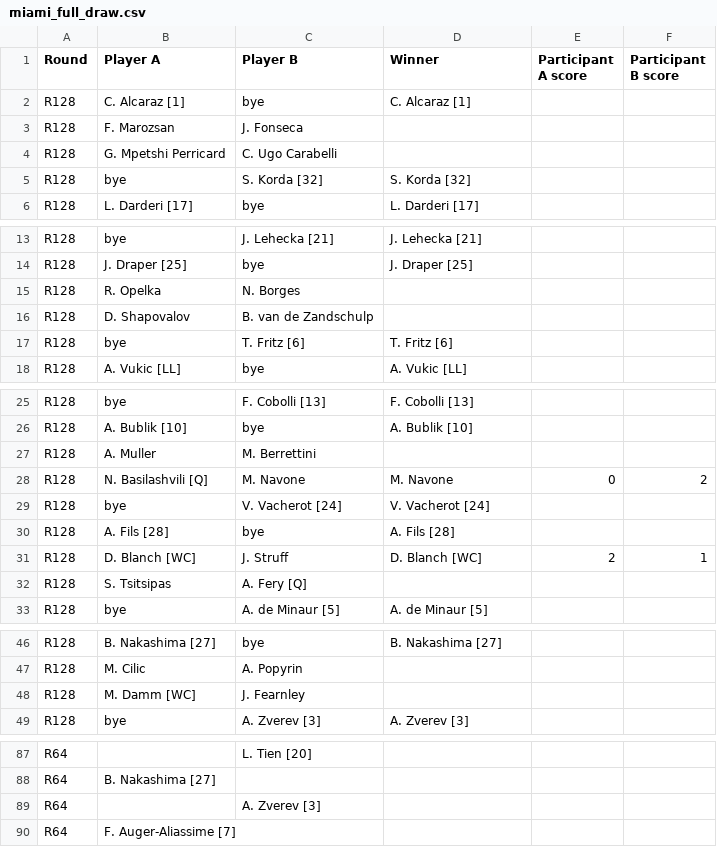
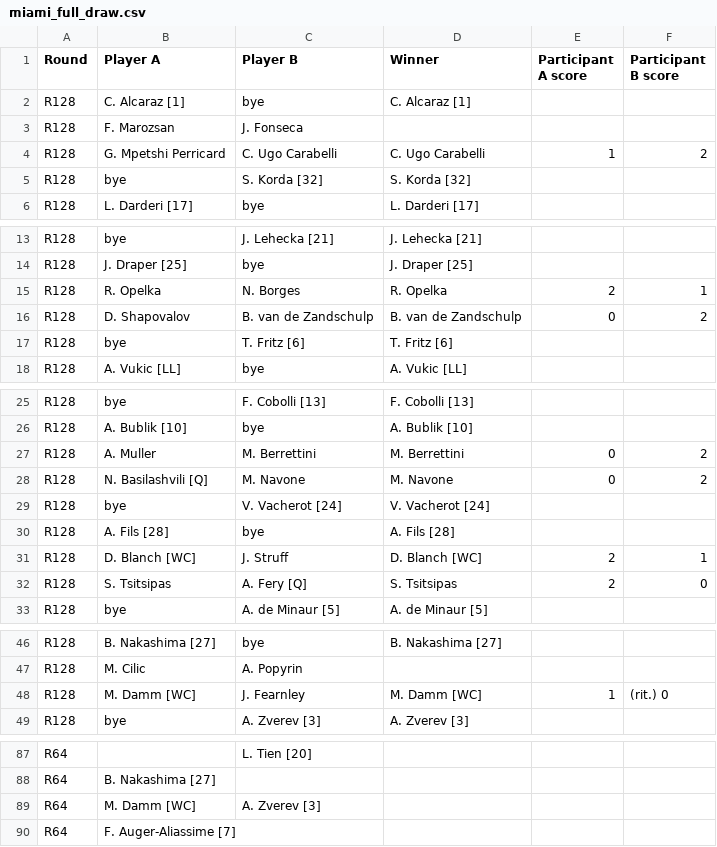
Before and after one commit to bennygiardina/test_2, a CSV file: miami_full_draw.csv, drawn as a sheet; only a part is shown, gaps mark what is left out; the diff covers the shown part only.

```diff
--- a/miami_full_draw.csv
+++ b/miami_full_draw.csv
@@ -3,3 +3,3 @@ R128,C. Alcaraz [1],bye,C. Alcaraz [1],,
 R128,F. Marozsan,J. Fonseca,,,
-R128,G. Mpetshi Perricard,C. Ugo Carabelli,,,
+R128,G. Mpetshi Perricard,C. Ugo Carabelli,C. Ugo Carabelli,1,2
 R128,bye,S. Korda [32],S. Korda [32],,
@@ -14,4 +14,4 @@ R128,bye,J. Lehecka [21],J. Lehecka [21],,
 R128,J. Draper [25],bye,J. Draper [25],,
-R128,R. Opelka,N. Borges,,,
-R128,D. Shapovalov,B. van de Zandschulp,,,
+R128,R. Opelka,N. Borges,R. Opelka,2,1
+R128,D. Shapovalov,B. van de Zandschulp,B. van de Zandschulp,0,2
 R128,bye,T. Fritz [6],T. Fritz [6],,
@@ -26,3 +26,3 @@ R128,bye,F. Cobolli [13],F. Cobolli [13],,
 R128,A. Bublik [10],bye,A. Bublik [10],,
-R128,A. Muller,M. Berrettini,,,
+R128,A. Muller,M. Berrettini,M. Berrettini,0,2
 R128,N. Basilashvili [Q],M. Navone,M. Navone,0,2
@@ -31,3 +31,3 @@ R128,A. Fils [28],bye,A. Fils [28],,
 R128,D. Blanch [WC],J. Struff,D. Blanch [WC],2,1
-R128,S. Tsitsipas,A. Fery [Q],,,
+R128,S. Tsitsipas,A. Fery [Q],S. Tsitsipas,2,0
 R128,bye,A. de Minaur [5],A. de Minaur [5],,
@@ -47,3 +47,3 @@ R128,B. Nakashima [27],bye,B. Nakashima [27],,
 R128,M. Cilic,A. Popyrin,,,
-R128,M. Damm [WC],J. Fearnley,,,
+R128,M. Damm [WC],J. Fearnley,M. Damm [WC],1,(rit.) 0
 R128,bye,A. Zverev [3],A. Zverev [3],,
@@ -88,3 +88,3 @@ R64,,L. Tien [20],,,
 R64,B. Nakashima [27],,,,
-R64,,A. Zverev [3],,,
+R64,M. Damm [WC],A. Zverev [3],,,
 R64,F. Auger-Aliassime [7],,,,
```
Also changed, not shown: 5 edited cells elsewhere in this file.
